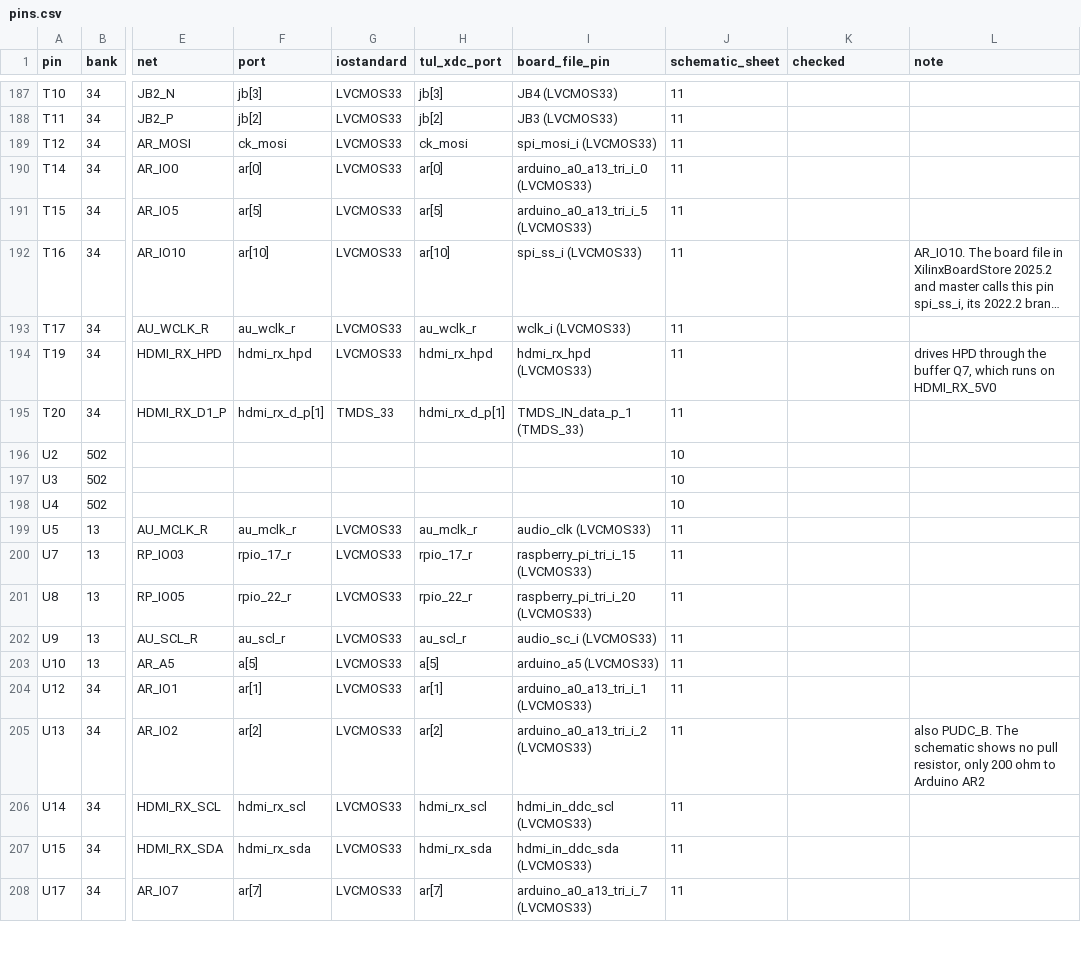
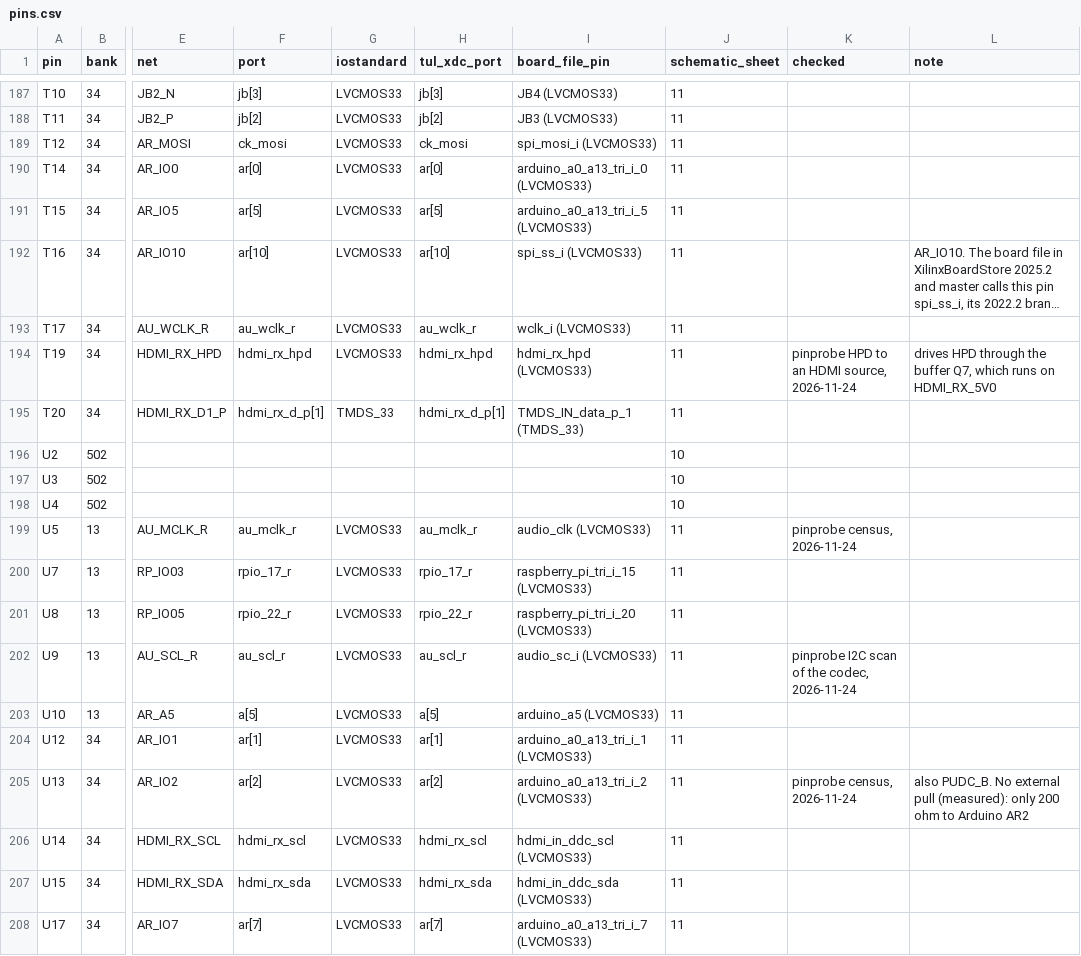
Before and after one commit to NeoChen1024/PYNQ-Z2, a CSV file: pins.csv, drawn as a sheet; only a part is shown, gaps mark what is left out; long unchanged cells end in …; the diff covers the shown part only; the diff names each change by its address in the sheet, - before the commit and + after, or states it on an @@ line.

```diff
--- a/pins.csv
+++ b/pins.csv
-K194 (checked): (empty)
+K194 (checked): pinprobe HPD to an HDMI source, 2026-11-24
-K199 (checked): (empty)
+K199 (checked): pinprobe census, 2026-11-24
-K202 (checked): (empty)
+K202 (checked): pinprobe I2C scan of the codec, 2026-11-24
-K205 (checked): (empty)
+K205 (checked): pinprobe census, 2026-11-24
-L205 (note): also PUDC_B. The schematic shows no pull resistor, only 200…
+L205 (note): also PUDC_B. No external pull (measured): only 200…
```
Also changed, not shown: 35 edited cells elsewhere in this file, 6 other files.
